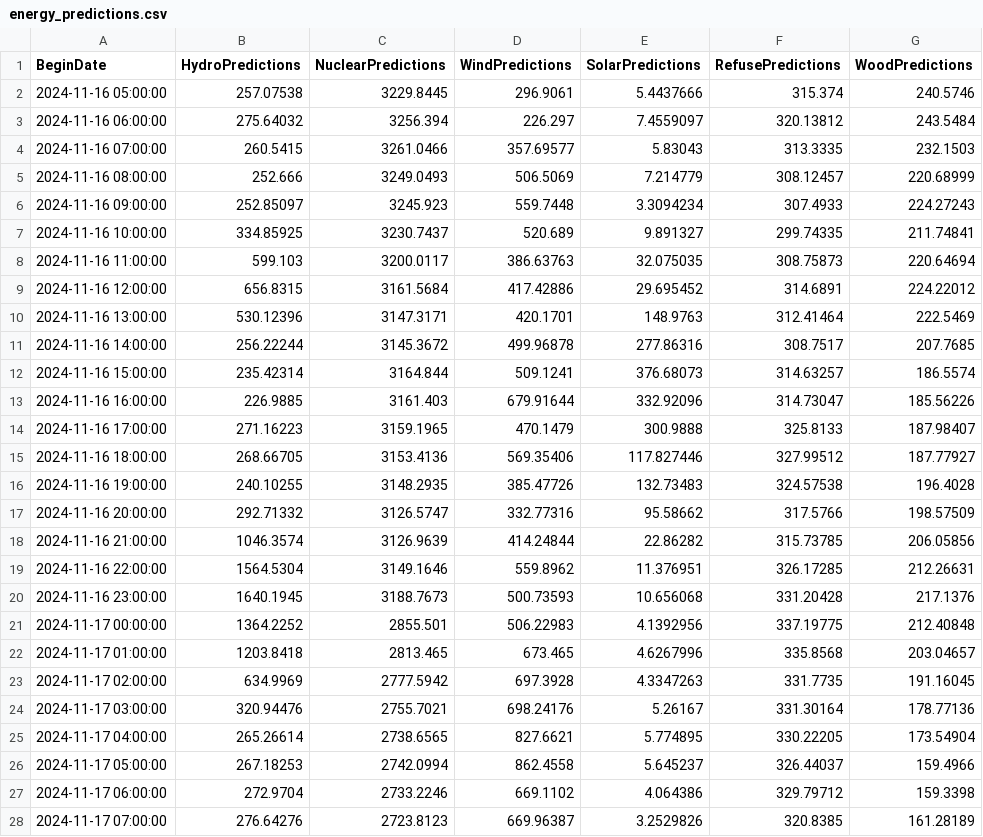
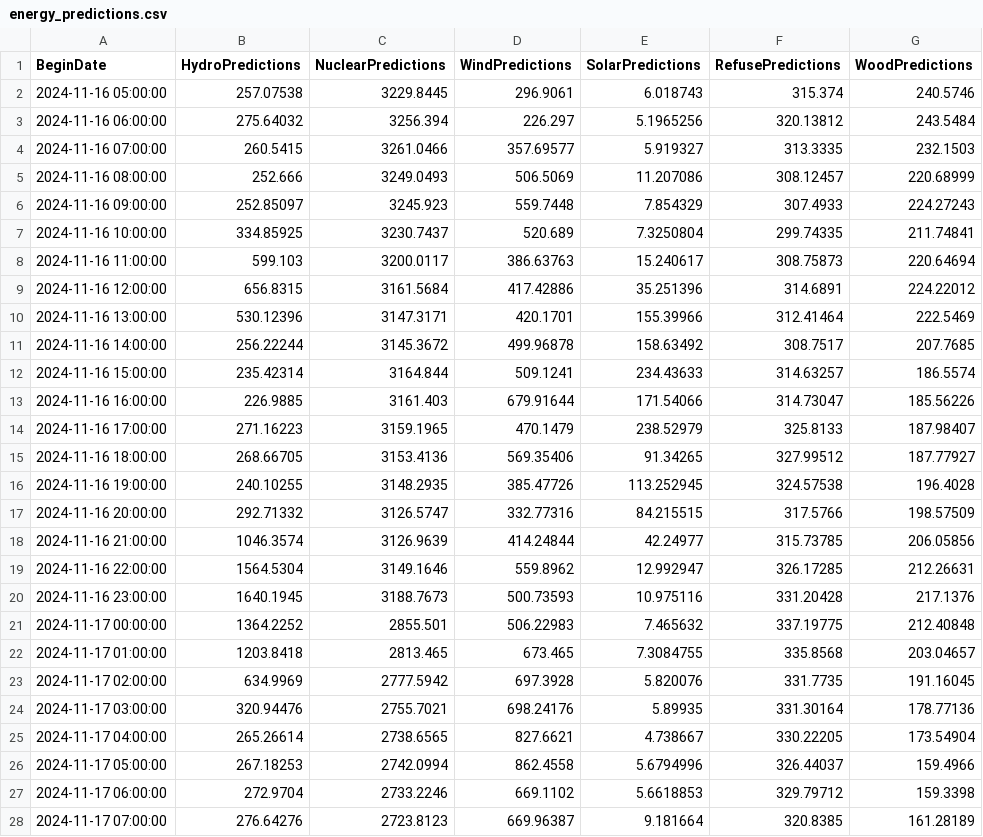
Before and after one commit to MatGBU/sdweblite, a CSV file: Prototype/energy_predictions.csv, drawn as a sheet; only a part is shown; the diff covers the shown part only.

```diff
--- a/Prototype/energy_predictions.csv
+++ b/Prototype/energy_predictions.csv
@@ -1,28 +1,28 @@
 BeginDate,HydroPredictions,NuclearPredictions,WindPredictions,SolarPredictions,RefusePredictions,WoodPredictions
-2024-11-16 05:00:00,257.07538,3229.8445,296.9061,5.4437666,315.374,240.5746
-2024-11-16 06:00:00,275.64032,3256.394,226.297,7.4559097,320.13812,243.5484
-2024-11-16 07:00:00,260.5415,3261.0466,357.69577,5.83043,313.3335,232.1503
-2024-11-16 08:00:00,252.666,3249.0493,506.5069,7.214779,308.12457,220.68999
-2024-11-16 09:00:00,252.85097,3245.923,559.7448,3.3094234,307.4933,224.27243
-2024-11-16 10:00:00,334.85925,3230.7437,520.689,9.891327,299.74335,211.74841
-2024-11-16 11:00:00,599.103,3200.0117,386.63763,32.075035,308.75873,220.64694
-2024-11-16 12:00:00,656.8315,3161.5684,417.42886,29.695452,314.6891,224.22012
-2024-11-16 13:00:00,530.12396,3147.3171,420.1701,148.9763,312.41464,222.5469
-2024-11-16 14:00:00,256.22244,3145.3672,499.96878,277.86316,308.7517,207.7685
-2024-11-16 15:00:00,235.42314,3164.844,509.1241,376.68073,314.63257,186.5574
-2024-11-16 16:00:00,226.9885,3161.403,679.91644,332.92096,314.73047,185.56226
-2024-11-16 17:00:00,271.16223,3159.1965,470.1479,300.9888,325.8133,187.98407
-2024-11-16 18:00:00,268.66705,3153.4136,569.35406,117.827446,327.99512,187.77927
-2024-11-16 19:00:00,240.10255,3148.2935,385.47726,132.73483,324.57538,196.4028
-2024-11-16 20:00:00,292.71332,3126.5747,332.77316,95.58662,317.5766,198.57509
-2024-11-16 21:00:00,1046.3574,3126.9639,414.24844,22.86282,315.73785,206.05856
-2024-11-16 22:00:00,1564.5304,3149.1646,559.8962,11.376951,326.17285,212.26631
-2024-11-16 23:00:00,1640.1945,3188.7673,500.73593,10.656068,331.20428,217.1376
-2024-11-17 00:00:00,1364.2252,2855.501,506.22983,4.1392956,337.19775,212.40848
-2024-11-17 01:00:00,1203.8418,2813.465,673.465,4.6267996,335.8568,203.04657
-2024-11-17 02:00:00,634.9969,2777.5942,697.3928,4.3347263,331.7735,191.16045
-2024-11-17 03:00:00,320.94476,2755.7021,698.24176,5.26167,331.30164,178.77136
-2024-11-17 04:00:00,265.26614,2738.6565,827.6621,5.774895,330.22205,173.54904
-2024-11-17 05:00:00,267.18253,2742.0994,862.4558,5.645237,326.44037,159.4966
-2024-11-17 06:00:00,272.9704,2733.2246,669.1102,4.064386,329.79712,159.3398
-2024-11-17 07:00:00,276.64276,2723.8123,669.96387,3.2529826,320.8385,161.28189
+2024-11-16 05:00:00,257.07538,3229.8445,296.9061,6.018743,315.374,240.5746
+2024-11-16 06:00:00,275.64032,3256.394,226.297,5.1965256,320.13812,243.5484
+2024-11-16 07:00:00,260.5415,3261.0466,357.69577,5.919327,313.3335,232.1503
+2024-11-16 08:00:00,252.666,3249.0493,506.5069,11.207086,308.12457,220.68999
+2024-11-16 09:00:00,252.85097,3245.923,559.7448,7.854329,307.4933,224.27243
+2024-11-16 10:00:00,334.85925,3230.7437,520.689,7.3250804,299.74335,211.74841
+2024-11-16 11:00:00,599.103,3200.0117,386.63763,15.240617,308.75873,220.64694
+2024-11-16 12:00:00,656.8315,3161.5684,417.42886,35.251396,314.6891,224.22012
+2024-11-16 13:00:00,530.12396,3147.3171,420.1701,155.39966,312.41464,222.5469
+2024-11-16 14:00:00,256.22244,3145.3672,499.96878,158.63492,308.7517,207.7685
+2024-11-16 15:00:00,235.42314,3164.844,509.1241,234.43633,314.63257,186.5574
+2024-11-16 16:00:00,226.9885,3161.403,679.91644,171.54066,314.73047,185.56226
+2024-11-16 17:00:00,271.16223,3159.1965,470.1479,238.52979,325.8133,187.98407
+2024-11-16 18:00:00,268.66705,3153.4136,569.35406,91.34265,327.99512,187.77927
+2024-11-16 19:00:00,240.10255,3148.2935,385.47726,113.252945,324.57538,196.4028
+2024-11-16 20:00:00,292.71332,3126.5747,332.77316,84.215515,317.5766,198.57509
+2024-11-16 21:00:00,1046.3574,3126.9639,414.24844,42.24977,315.73785,206.05856
+2024-11-16 22:00:00,1564.5304,3149.1646,559.8962,12.992947,326.17285,212.26631
+2024-11-16 23:00:00,1640.1945,3188.7673,500.73593,10.975116,331.20428,217.1376
+2024-11-17 00:00:00,1364.2252,2855.501,506.22983,7.465632,337.19775,212.40848
+2024-11-17 01:00:00,1203.8418,2813.465,673.465,7.3084755,335.8568,203.04657
+2024-11-17 02:00:00,634.9969,2777.5942,697.3928,5.820076,331.7735,191.16045
+2024-11-17 03:00:00,320.94476,2755.7021,698.24176,5.89935,331.30164,178.77136
+2024-11-17 04:00:00,265.26614,2738.6565,827.6621,4.738667,330.22205,173.54904
+2024-11-17 05:00:00,267.18253,2742.0994,862.4558,5.6794996,326.44037,159.4966
+2024-11-17 06:00:00,272.9704,2733.2246,669.1102,5.6618853,329.79712,159.3398
+2024-11-17 07:00:00,276.64276,2723.8123,669.96387,9.181664,320.8385,161.28189
```
Also changed, not shown: 21 edited cells elsewhere in this file, Ml/getData/hourly_load_forecast.csv, Ml/getData/test_data.csv, 1 other file.
